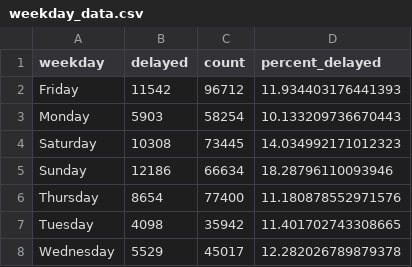
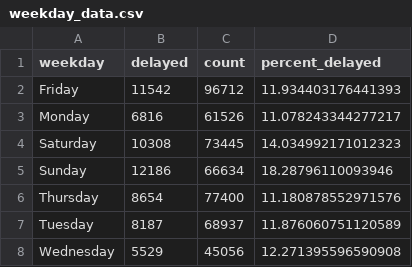
Before and after one commit to julessaldivar/-UK-Rail-Data-Pipeline-EDA, a CSV file: cleaned_data/weekday_data.csv, drawn as a sheet.

```diff
--- a/cleaned_data/weekday_data.csv
+++ b/cleaned_data/weekday_data.csv
@@ -2,3 +2,3 @@ weekday,delayed,count,percent_delayed
 Friday,11542,96712,11.934403176441393
-Monday,5903,58254,10.133209736670443
+Monday,6816,61526,11.078243344277217
 Saturday,10308,73445,14.034992171012323
@@ -6,3 +6,3 @@ Sunday,12186,66634,18.28796110093946
 Thursday,8654,77400,11.180878552971576
-Tuesday,4098,35942,11.401702743308665
-Wednesday,5529,45017,12.282026789879378
+Tuesday,8187,68937,11.876060751120589
+Wednesday,5529,45056,12.271395596590908
```
Also changed, not shown: cleaned_data/delays_by_station.csv, 6 other files.
